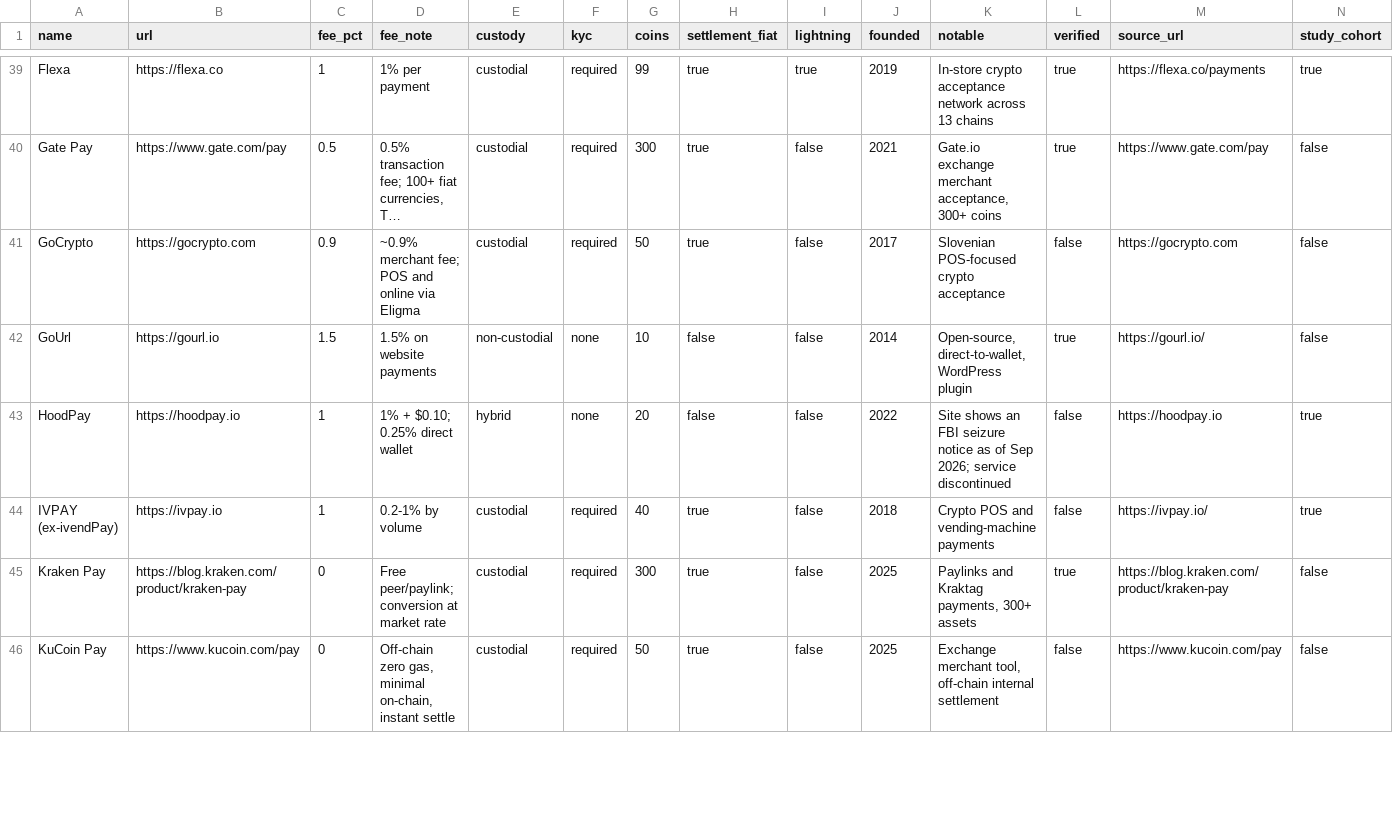
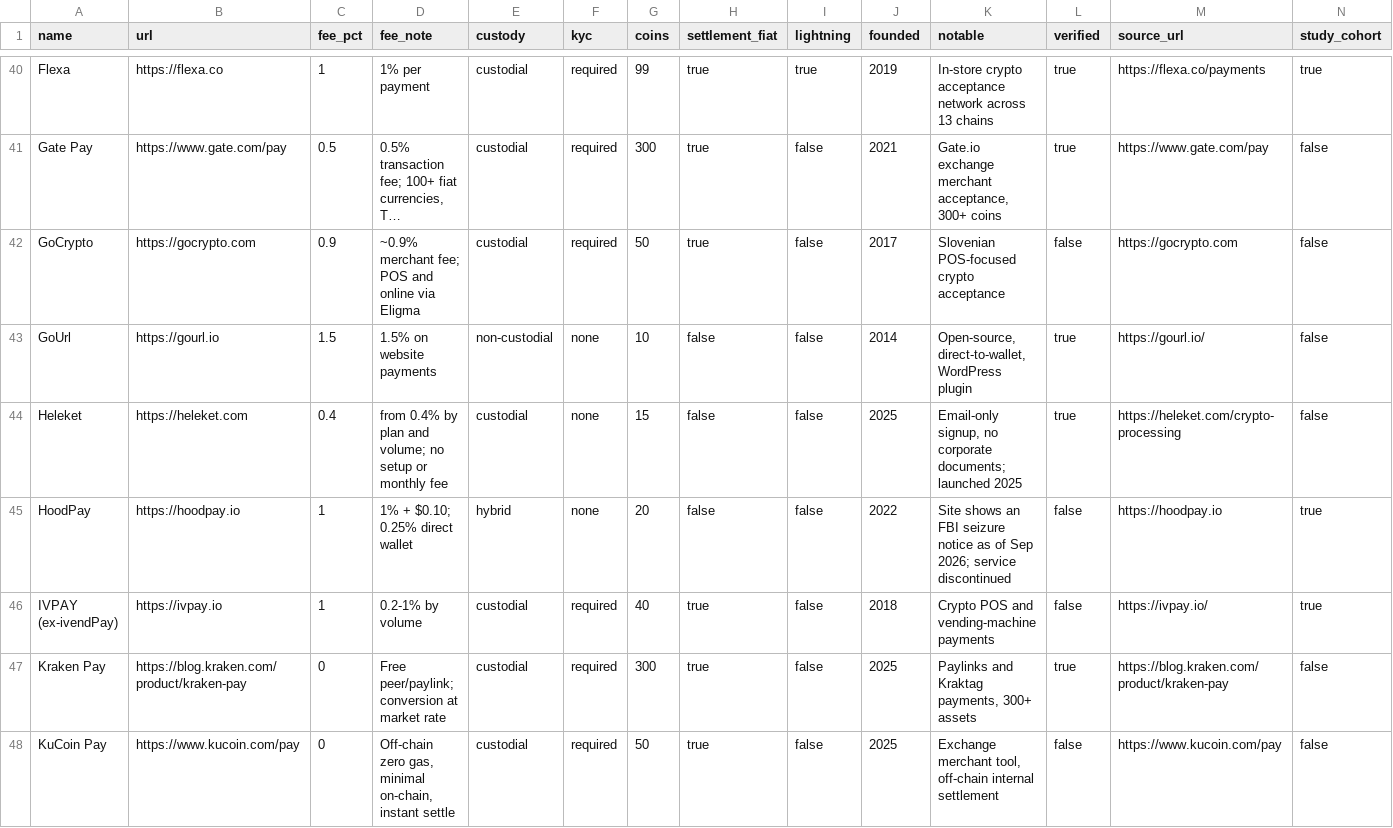
Before and after one commit to ShieldZCash/crypto-payment-gateways-dataset, a CSV file: data/crypto-payment-gateways.csv, drawn as a sheet; only a part is shown, gaps mark what is left out; long unchanged cells end in …; the diff covers the shown part only; the diff names each change by its address in the sheet, - before the commit and + after, or states it on an @@ line.

```diff
--- a/data/crypto-payment-gateways.csv
+++ b/data/crypto-payment-gateways.csv
+row 44: Heleket | https://heleket.com | 0.4 | from 0.4% by plan and volume; no setup or monthly fee | custodial | none | 15 | false | false | 2025 | Email-only signup, no corporate documents; launched 2025 | true | https://heleket.com/crypto-processing | false
```
Also changed, not shown: 5 added rows and 6 edited cells elsewhere in this file, 3 other files.
